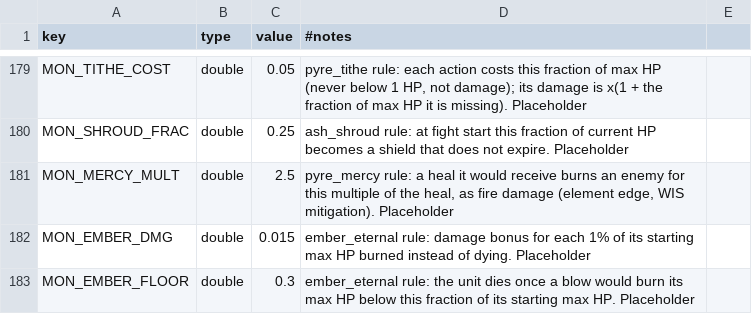
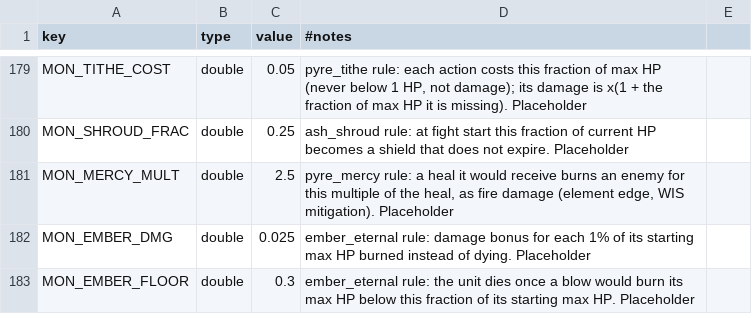
Before and after one commit to kjew2/MonStack, a CSV file: content_src/constants.csv, drawn as a sheet; only a part is shown, gaps mark what is left out.

```diff
--- a/content_src/constants.csv
+++ b/content_src/constants.csv
@@ -181,3 +181,3 @@ MON_SHROUD_FRAC,double,0.25,ash_shroud rule: at fight start this fraction of cur
 MON_MERCY_MULT,double,2.5,"pyre_mercy rule: a heal it would receive burns an enemy for this multiple of the heal, as fire damage (element edge, WIS mitigation). Placeholder"
-MON_EMBER_DMG,double,0.015,"ember_eternal rule: damage bonus for each 1% of its starting max HP burned instead of dying. Placeholder"
+MON_EMBER_DMG,double,0.025,"ember_eternal rule: damage bonus for each 1% of its starting max HP burned instead of dying. Placeholder"
 MON_EMBER_FLOOR,double,0.3,"ember_eternal rule: the unit dies once a blow would burn its max HP below this fraction of its starting max HP. Placeholder"
```
Also changed, not shown: 4 other files.
